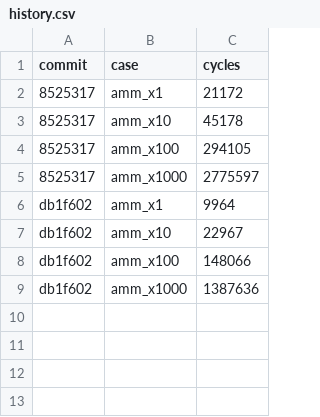
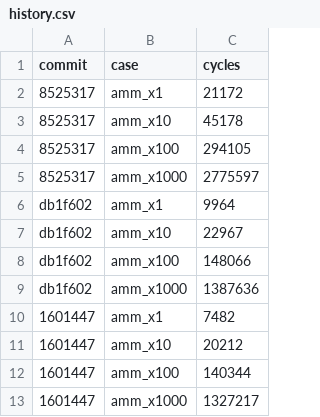
Before and after one commit to tadovas/move-to-sp1, a CSV file: bench/history.csv, drawn as a sheet; the diff names each change by its address in the sheet, - before the commit and + after, or states it on an @@ line.

Commit message:
bench: after Sui runtime split

```diff
--- a/bench/history.csv
+++ b/bench/history.csv
+row 10: 1601447 | amm_x1 | 7482
+row 11: 1601447 | amm_x10 | 20212
+row 12: 1601447 | amm_x100 | 140344
+row 13: 1601447 | amm_x1000 | 1327217
```
